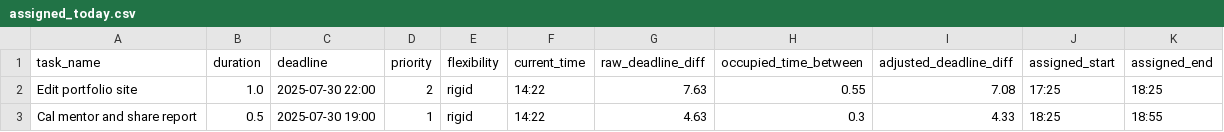
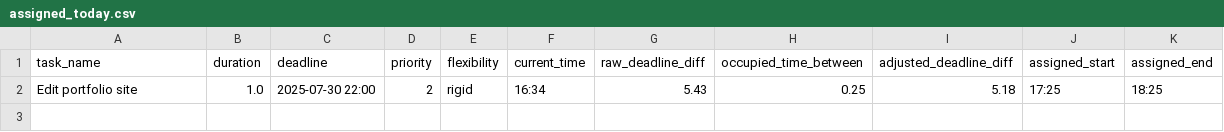
Before and after one commit to Spathneja21/SAARTHI, a CSV file: SAARTHI V1.2.0/task_manager/data/assigned_today.csv, drawn as a sheet.

Commit message:
added some rules in the assigner_today file to make the branches of rules.

```diff
--- a/SAARTHI V1.2.0/task_manager/data/assigned_today.csv
+++ b/SAARTHI V1.2.0/task_manager/data/assigned_today.csv
@@ -1,3 +1,2 @@
 task_name,duration,deadline,priority,flexibility,current_time,raw_deadline_diff,occupied_time_between,adjusted_deadline_diff,assigned_start,assigned_end
-Edit portfolio site,1.0,2025-07-30 22:00,2,rigid,14:22,7.63,0.55,7.08,17:25,18:25
-Cal mentor and share report,0.5,2025-07-30 19:00,1,rigid,14:22,4.63,0.3,4.33,18:25,18:55
+Edit portfolio site,1.0,2025-07-30 22:00,2,rigid,16:34,5.43,0.25,5.18,17:25,18:25
```
Also changed, not shown: SAARTHI V1.2.0/task_manager/data/assigned_later.csv, SAARTHI V1.2.0/task_manager/data/assigned_tomorrow.csv, 12 other files.
